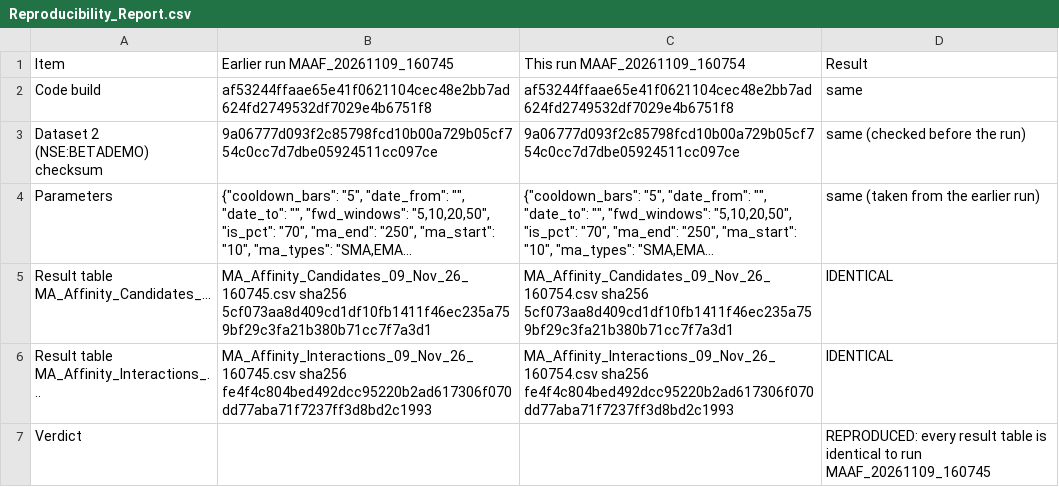
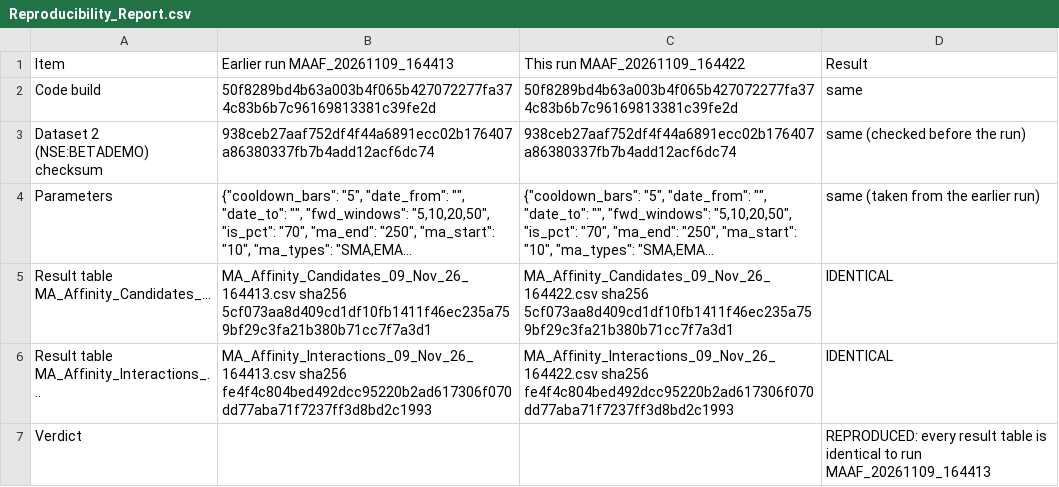
Before and after one commit to BulluBhai/old-Q-MAP-ignore, a CSV file: docs/acceptance_testing/beta_ma_affinity_09_Nov_26/Worked_Example_Output/Reproducibility_Report.csv, drawn as a sheet; long unchanged cells end in …; the diff names each change by its address in the sheet, - before the commit and + after, or states it on an @@ line.

```diff
--- a/docs/acceptance_testing/beta_ma_affinity_09_Nov_26/Worked_Example_Output/Reproducibility_Report.csv
+++ b/docs/acceptance_testing/beta_ma_affinity_09_Nov_26/Worked_Example_Output/Reproducibility_Report.csv
-B1: Earlier run MAAF_20261109_160745
+B1: Earlier run MAAF_20261109_164413
-C1: This run MAAF_20261109_160754
+C1: This run MAAF_20261109_164422
-B2 (Earlier run MAAF_20261109_164413): af53244ffaae65e41f0621104cec48e2bb7ad624fd2749532df7029e4b6751f8
+B2 (Earlier run MAAF_20261109_164413): 50f8289bd4b63a003b4f065b427072277fa374c83b6b7c96169813381c39fe2d
-C2 (This run MAAF_20261109_164422): af53244ffaae65e41f0621104cec48e2bb7ad624fd2749532df7029e4b6751f8
+C2 (This run MAAF_20261109_164422): 50f8289bd4b63a003b4f065b427072277fa374c83b6b7c96169813381c39fe2d
-B3 (Earlier run MAAF_20261109_164413): 9a06777d093f2c85798fcd10b00a729b05cf754c0cc7d7dbe05924511cc097ce
+B3 (Earlier run MAAF_20261109_164413): 938ceb27aaf752df4f44a6891ecc02b176407a86380337fb7b4add12acf6dc74
-C3 (This run MAAF_20261109_164422): 9a06777d093f2c85798fcd10b00a729b05cf754c0cc7d7dbe05924511cc097ce
+C3 (This run MAAF_20261109_164422): 938ceb27aaf752df4f44a6891ecc02b176407a86380337fb7b4add12acf6dc74
-B5 (Earlier run MAAF_20261109_164413): MA_Affinity_Candidates_09_Nov_26_160745.csv sha256 5cf073aa8d409cd1df10fb1411f46ec235a759bf29c3fa21b380b71cc7f7a3d1
+B5 (Earlier run MAAF_20261109_164413): MA_Affinity_Candidates_09_Nov_26_164413.csv sha256 5cf073aa8d409cd1df10fb1411f46ec235a759bf29c3fa21b380b71cc7f7a3d1
-C5 (This run MAAF_20261109_164422): MA_Affinity_Candidates_09_Nov_26_160754.csv sha256 5cf073aa8d409cd1df10fb1411f46ec235a759bf29c3fa21b380b71cc7f7a3d1
+C5 (This run MAAF_20261109_164422): MA_Affinity_Candidates_09_Nov_26_164422.csv sha256 5cf073aa8d409cd1df10fb1411f46ec235a759bf29c3fa21b380b71cc7f7a3d1
-B6 (Earlier run MAAF_20261109_164413): MA_Affinity_Interactions_09_Nov_26_160745.csv sha256 fe4f4c804bed492dcc95220b2ad617306f070dd77aba71f7237ff3d8bd2c1993
+B6 (Earlier run MAAF_20261109_164413): MA_Affinity_Interactions_09_Nov_26_164413.csv sha256 fe4f4c804bed492dcc95220b2ad617306f070dd77aba71f7237ff3d8bd2c1993
-C6 (This run MAAF_20261109_164422): MA_Affinity_Interactions_09_Nov_26_160754.csv sha256 fe4f4c804bed492dcc95220b2ad617306f070dd77aba71f7237ff3d8bd2c1993
+C6 (This run MAAF_20261109_164422): MA_Affinity_Interactions_09_Nov_26_164422.csv sha256 fe4f4c804bed492dcc95220b2ad617306f070dd77aba71f7237ff3d8bd2c1993
-D7 (Result): …to run MAAF_20261109_160745
+D7 (Result): …to run MAAF_20261109_164413
```
Also changed, not shown: 3 other files.
